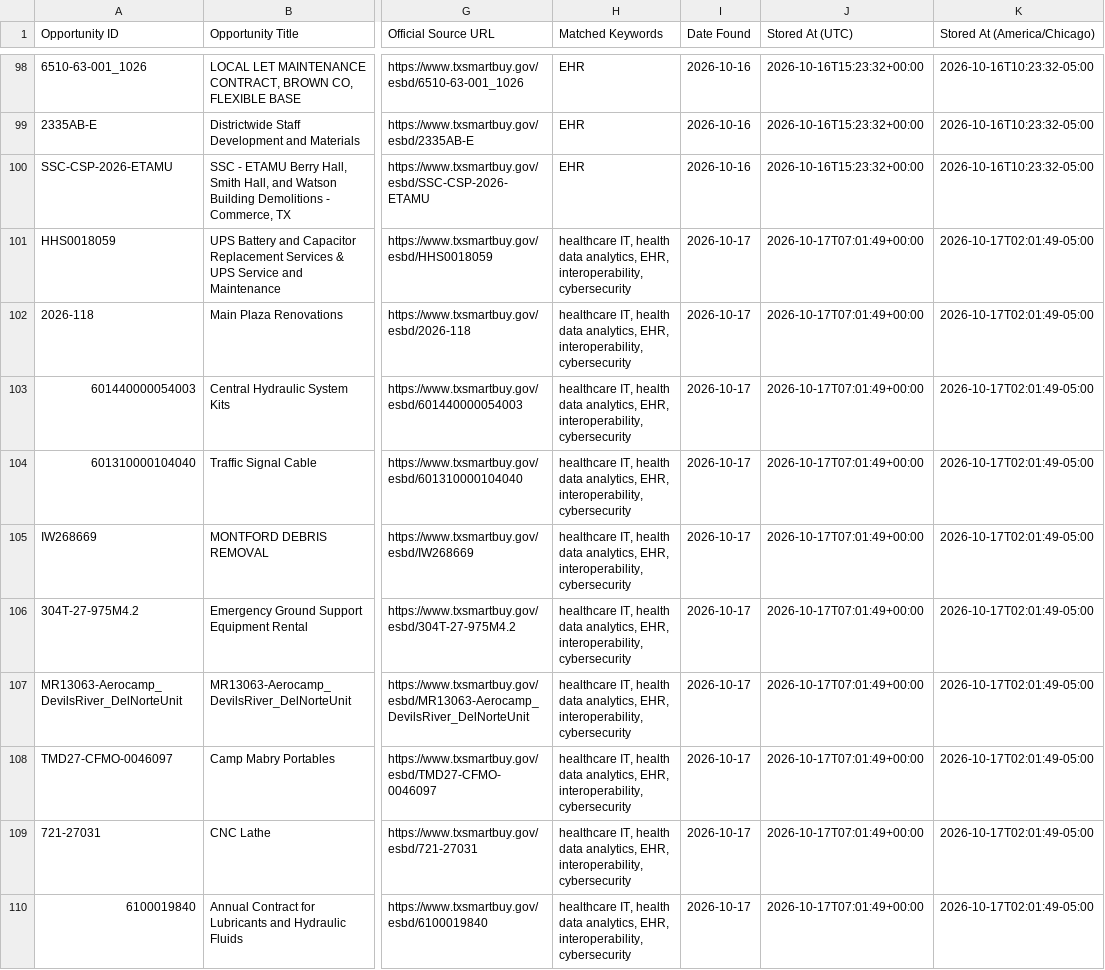
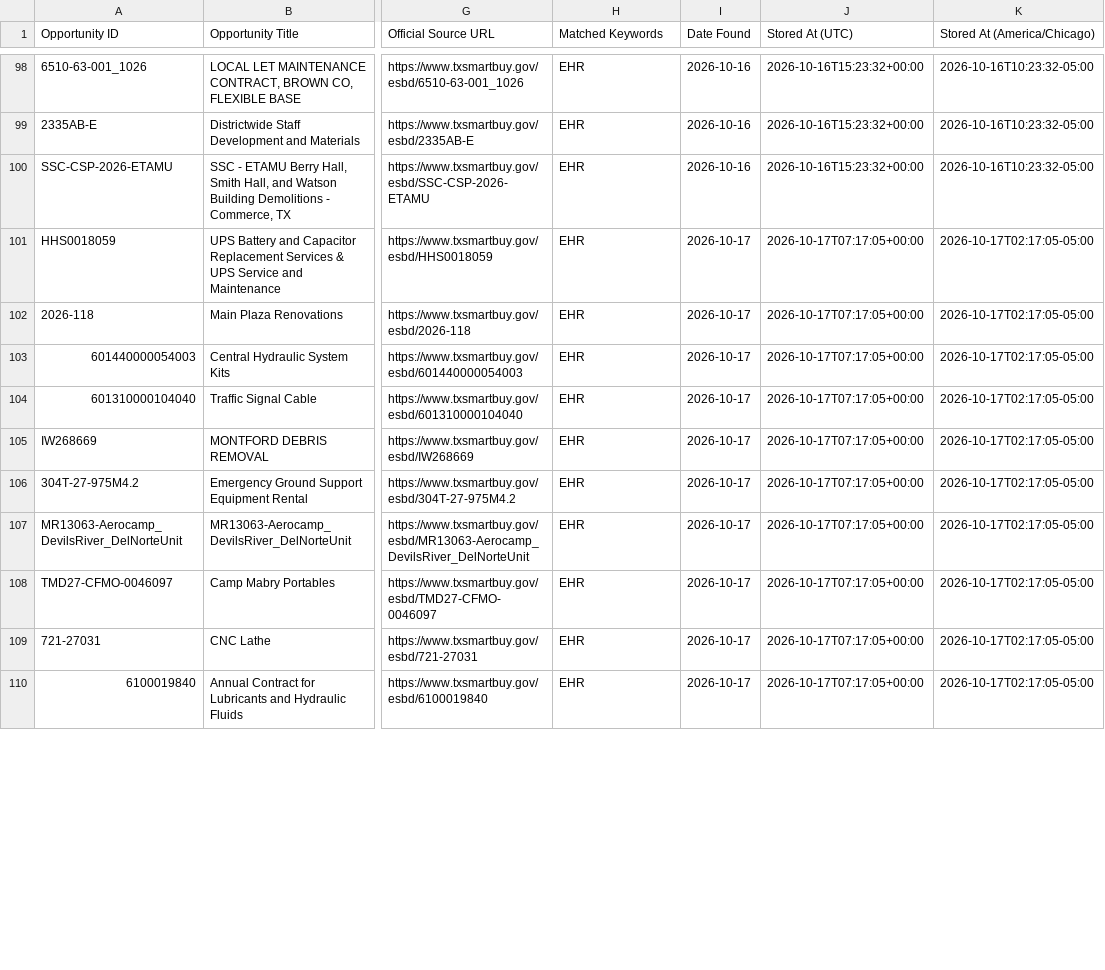
Before and after one commit to udaykiranv05/OppNexa, a CSV file: data/leads.csv, drawn as a sheet; only a part is shown, gaps mark what is left out; the diff covers the shown part only; the diff names each change by its address in the sheet, - before the commit and + after, or states it on an @@ line.

```diff
--- a/data/leads.csv
+++ b/data/leads.csv
-H101:H110 (Matched Keywords): healthcare IT, health data analytics, EHR, interoperability, cybersecurity
+H101:H110 (Matched Keywords): EHR
-J101:J110 (Stored At (UTC)): 2026-10-17T07:01:49+00:00
+J101:J110 (Stored At (UTC)): 2026-10-17T07:17:05+00:00
-K101:K110 (Stored At (America/Chicago)): 2026-10-17T02:01:49-05:00
+K101:K110 (Stored At (America/Chicago)): 2026-10-17T02:17:05-05:00
```
Also changed, not shown: 126 edited cells elsewhere in this file, 1 other file.
